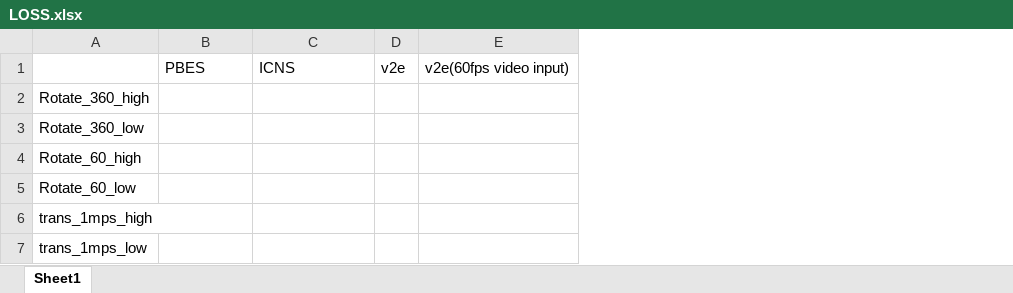
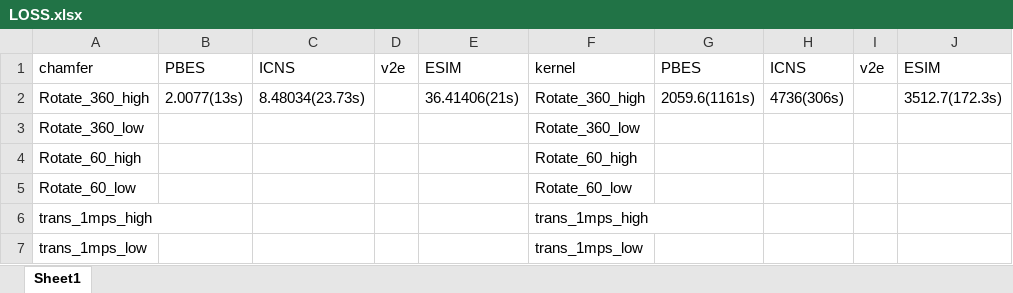
Before and after one commit to lanpokn/my_pbrt, an Excel workbook: output/LOSS.xlsx, sheet Sheet1, drawn as a sheet; values as stored, in another font and other column widths than the file's, no borders; removed rows and columns are numbered as before the commit, all else as after; the diff names each change by its address in the sheet, - before the commit and + after, or states it on an @@ line.

```diff
--- a/output/LOSS.xlsx (sheet Sheet1)
+++ b/output/LOSS.xlsx (sheet Sheet1)
-column E, row 1: v2e(60fps video input)
+column E, rows 1-2: ESIM | 36.41406(21s)
+column F, rows 1-7: kernel | Rotate_360_high | Rotate_360_low | Rotate_60_high | Rotate_60_low | trans_1mps_high | trans_1mps_low
+column G, rows 1-2: PBES | 2059.6(1161s)
+column H, rows 1-2: ICNS | 4736(306s)
+column I, row 1: v2e
+column J, rows 1-2: ESIM | 3512.7(172.3s)
-A1: (empty)
+A1: chamfer
-B2: (empty)
+B2: 2.0077(13s)
-C2: (empty)
+C2: 8.48034(23.73s)
```
Also changed, not shown: 9 other files.
